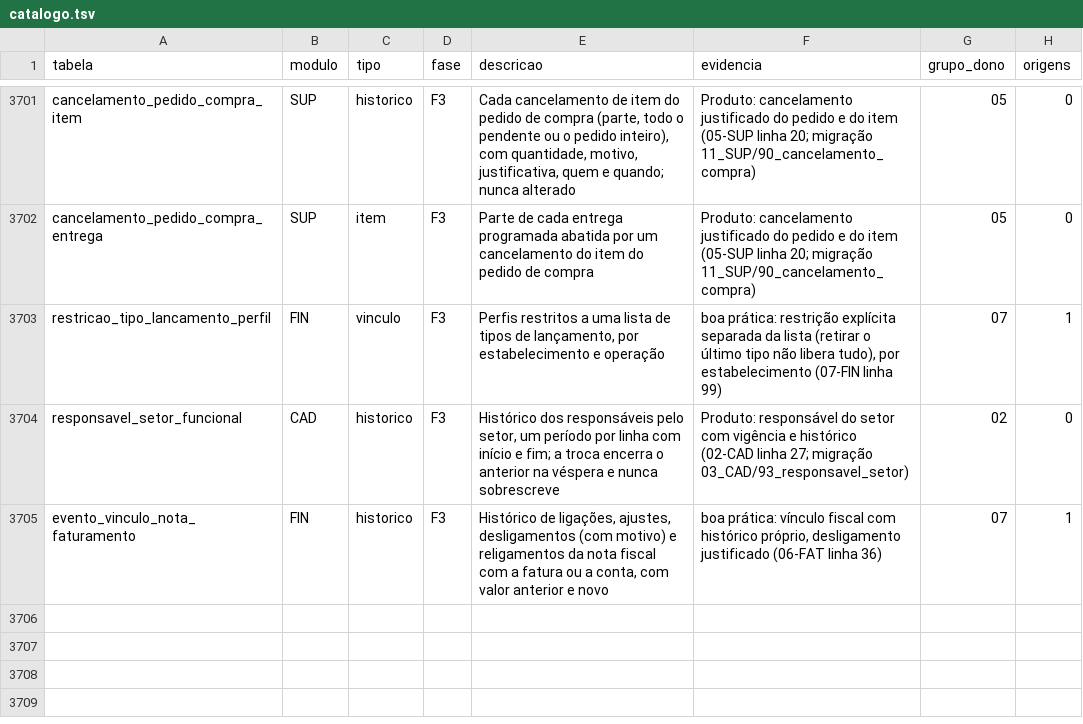
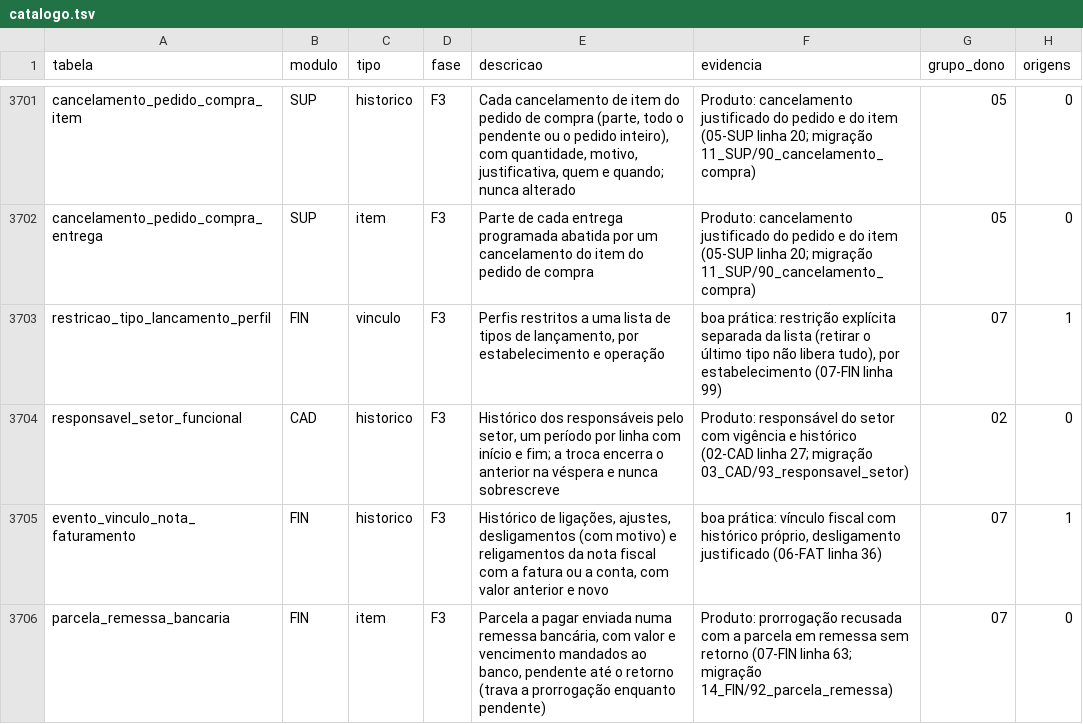
Before and after one commit to mmalves-ai/sante-sgh-mariadb, a TSV file: docs/analise/rodada2/final/catalogo.tsv, drawn as a sheet; only a part is shown, gaps mark what is left out.

```diff
--- a/docs/analise/rodada2/final/catalogo.tsv
+++ b/docs/analise/rodada2/final/catalogo.tsv
@@ -3705 +3705,2 @@ responsavel_setor_funcional	CAD	historico	F3	Histórico dos responsáveis pelo s
 evento_vinculo_nota_faturamento	FIN	historico	F3	Histórico de ligações, ajustes, desligamentos (com motivo) e religamentos da nota fiscal com a fatura ou a conta, com valor anterior e novo	boa prática: vínculo fiscal com histórico próprio, desligamento justificado (06-FAT linha 36)	07	1
+parcela_remessa_bancaria	FIN	item	F3	Parcela a pagar enviada numa remessa bancária, com valor e vencimento mandados ao banco, pendente até o retorno (trava a prorrogação enquanto pendente)	Produto: prorrogação recusada com a parcela em remessa sem retorno (07-FIN linha 63; migração 14_FIN/92_parcela_remessa)	07	0
```
Also changed, not shown: 35 other files.
